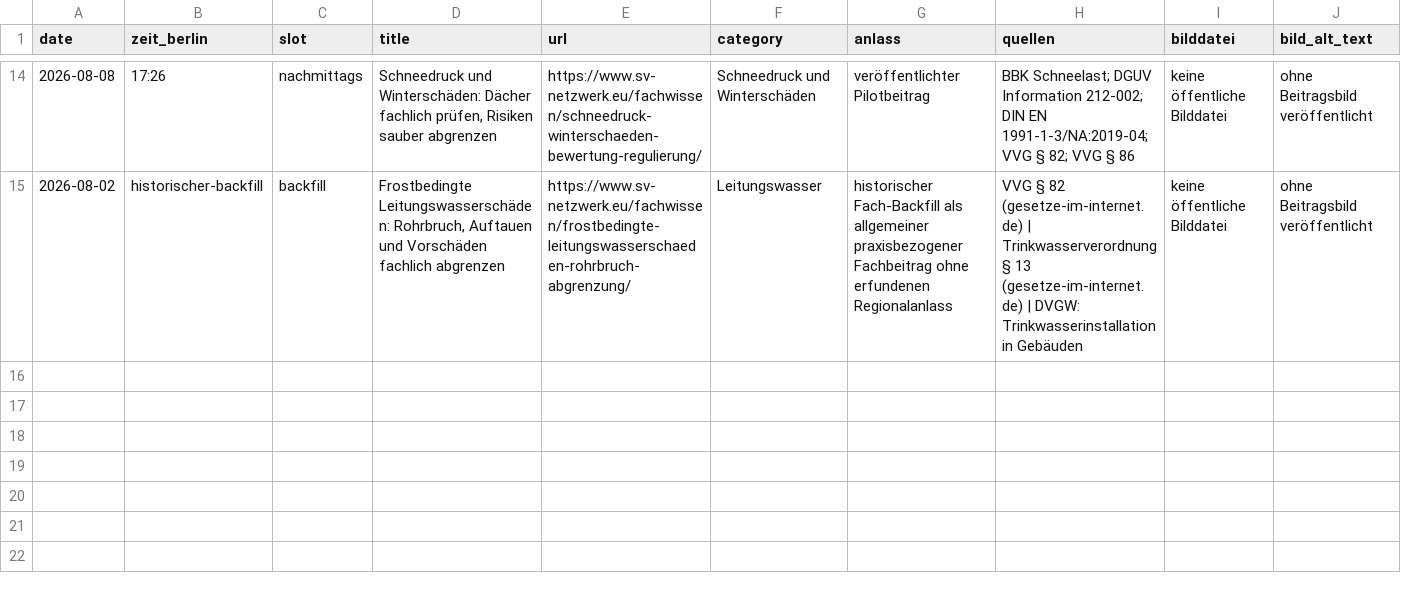
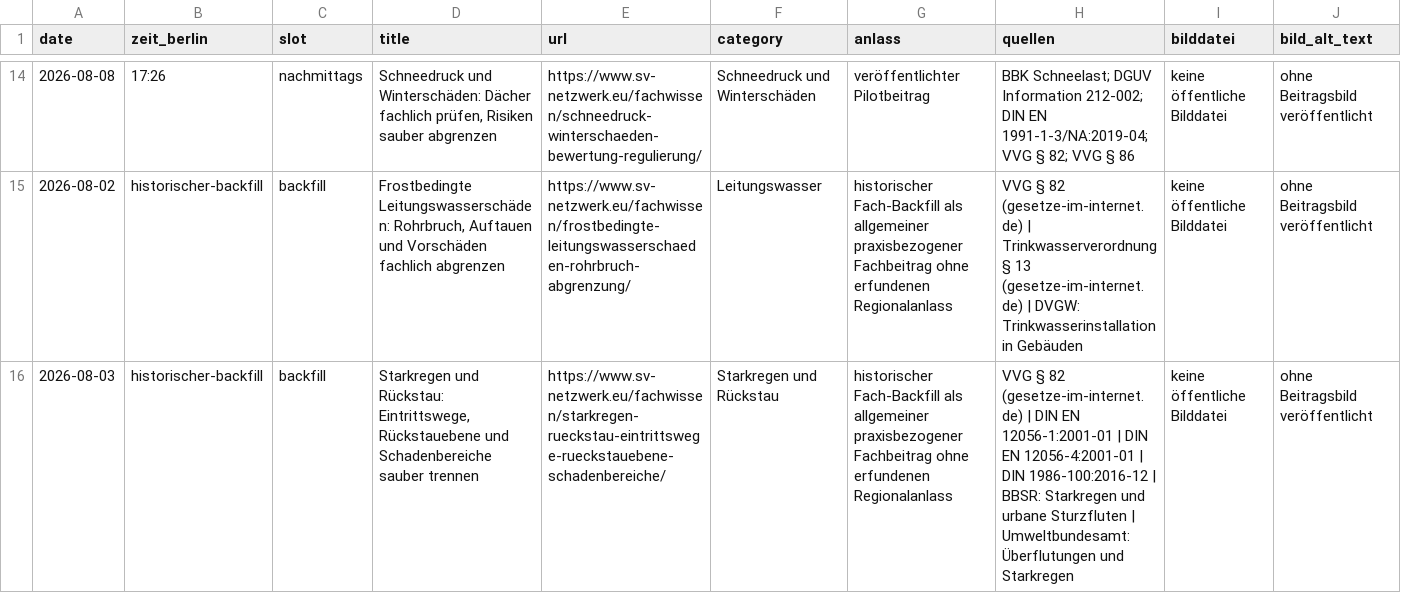
Before and after one commit to Chris-GD13/sv-netzwerk, a CSV file: sv-netzwerk/docs/fachbeitrag-veroeffentlichungsprotokoll.csv, drawn as a sheet; only a part is shown, gaps mark what is left out; rows hold the shown columns only; the diff names each change by its address in the sheet, - before the commit and + after, or states it on an @@ line.

```diff
--- a/sv-netzwerk/docs/fachbeitrag-veroeffentlichungsprotokoll.csv
+++ b/sv-netzwerk/docs/fachbeitrag-veroeffentlichungsprotokoll.csv
+row 16: 2026-08-03 | historischer-backfill | backfill | Starkregen und Rückstau: Eintrittswege, Rückstauebene und Schadenbereiche sauber trennen | https://www.sv-netzwerk.eu/fachwissen/starkregen-rueckstau-eintrittswege-rueckstauebene-schadenbereiche/ | Starkregen und Rückstau | historischer Fach-Backfill als allgemeiner praxisbezogener Fachbeitrag ohne erfundenen Regionalanlass | VVG § 82 (gesetze-im-internet.de) | DIN EN 12056-1:2001-01 | DIN EN 12056-4:2001-01 | DIN 1986-100:2016-12 | BBSR: Starkregen und urbane Sturzfluten | Umweltbundesamt: Überflutungen und Starkregen | keine öffentliche Bilddatei | ohne Beitragsbild veröffentlicht
```
Also changed, not shown: 4 other files.
